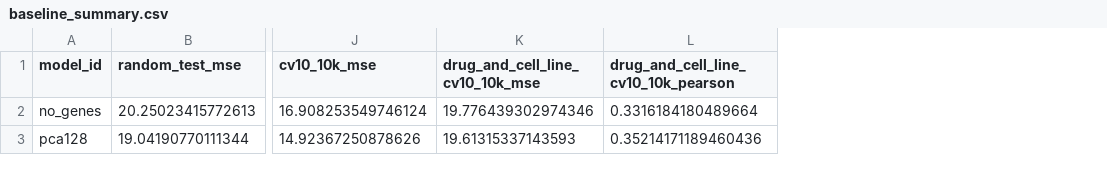
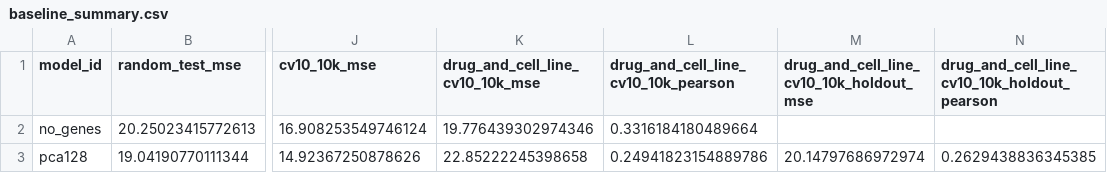
Before and after one commit to chesskiss/drug_discovery, a CSV file: drug_synergy_baseline/results/baseline_summary.csv, drawn as a sheet; only a part is shown, gaps mark what is left out; the diff names each change by its address in the sheet, - before the commit and + after, or states it on an @@ line.

Commit message:
Add TDC gene index + alias map, align PROGENy to NCI-60 axis; fix pkl path; refactor synergy baseline training/results tracking

```diff
--- a/drug_synergy_baseline/results/baseline_summary.csv
+++ b/drug_synergy_baseline/results/baseline_summary.csv
+column M, rows 1-3: drug_and_cell_line_cv10_10k_holdout_mse |  | 20.14797686972974
+column N, rows 1-3: drug_and_cell_line_cv10_10k_holdout_pearson |  | 0.2629438836345385
-K3 (drug_and_cell_line_cv10_10k_mse): 19.61315337143593
+K3 (drug_and_cell_line_cv10_10k_mse): 22.85222245398658
-L3: 0.35214171189460436
+L3: 0.24941823154889786
```
Also changed, not shown: drug_synergy_baseline/results/baseline_experiments.csv, 18 other files.
